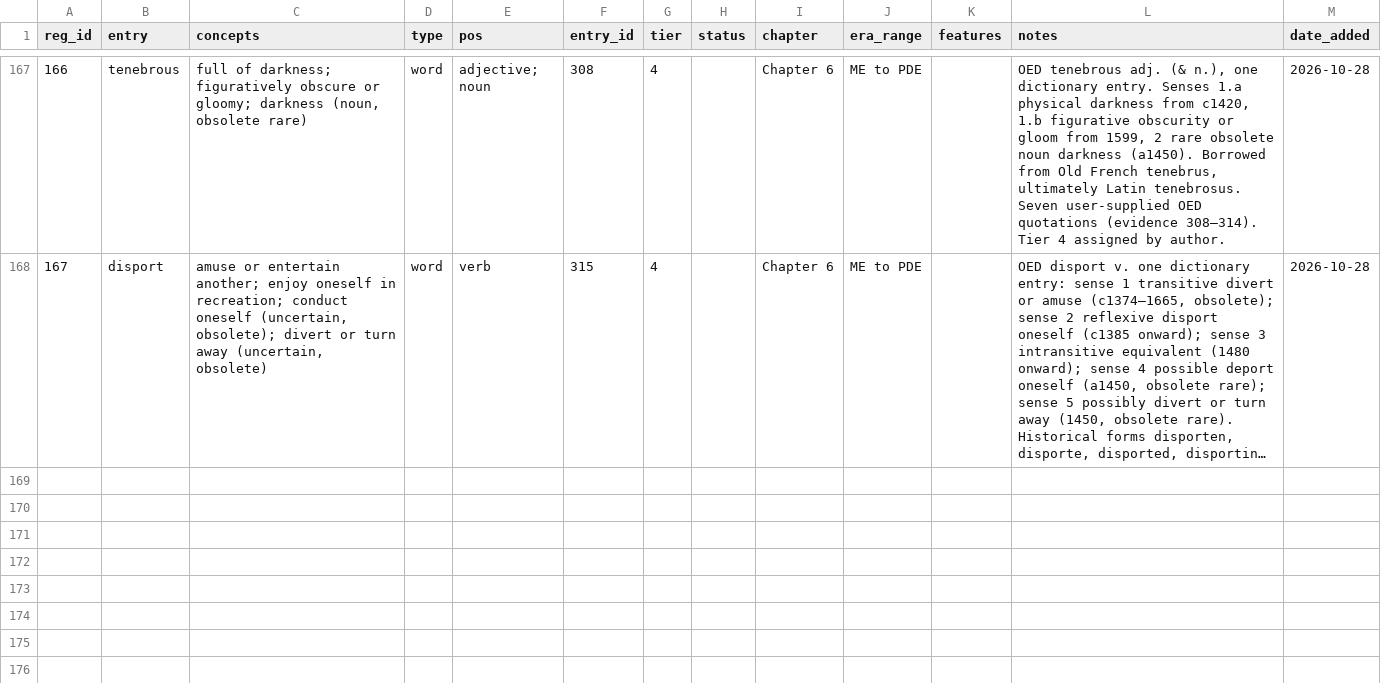
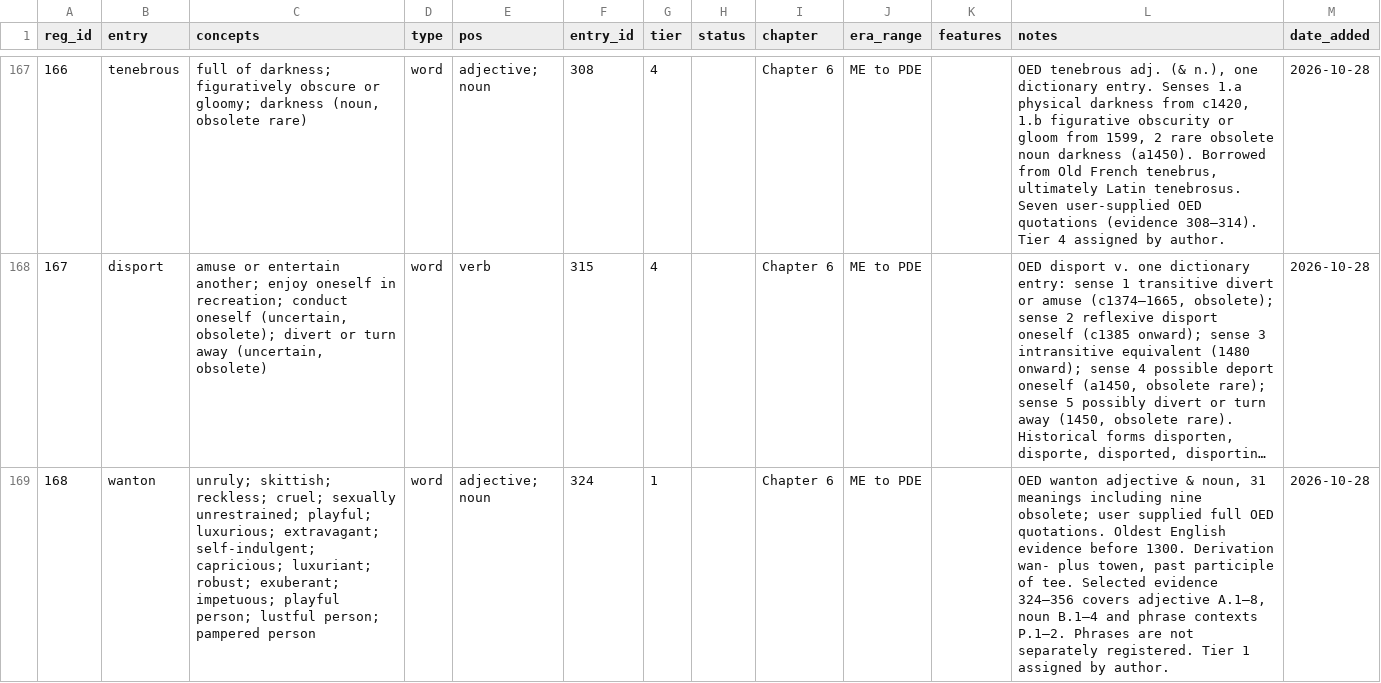
Before and after one commit to JTHensley/Oldish-Words-Study, a CSV file: register.csv, drawn as a sheet; only a part is shown, gaps mark what is left out; long unchanged cells end in …; the diff names each change by its address in the sheet, - before the commit and + after, or states it on an @@ line.

Commit message:
Register wanton adjective and noun Tier 1

```diff
--- a/register.csv
+++ b/register.csv
+row 169: 168 | wanton | unruly; skittish; reckless; cruel; sexually unrestrained; playful; luxurious; extravagant; self-indulgent; capricious; luxuriant; robust; exuberant; impetuous; playful person; lustful person; pampered person | word | adjective; noun | 324 | 1 |  | Chapter 6 | ME to PDE |  | OED wanton adjective & noun, 31 meanings including nine obsolete; user supplied full OED quotations. Oldest English evidence before 1300. Derivation wan- plus towen, past participle of tee. Selected evidence 324–356 covers adjective A.1–8, noun B.1–4 and phrase contexts P.1–2. Phrases are not separately registered. Tier 1 assigned by author. | 2026-10-28
```
